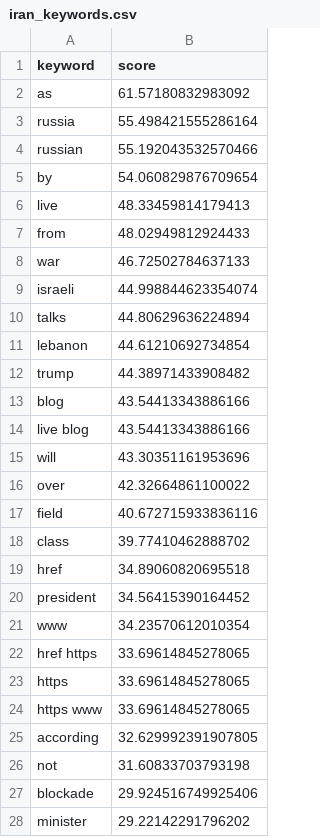
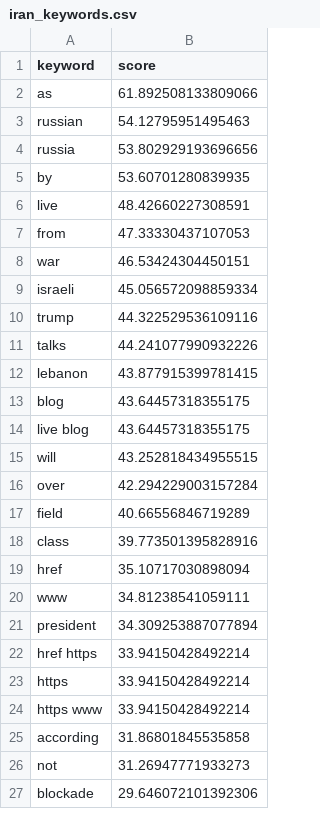
Before and after one commit to mcasrom/iran-osint-monitor, a CSV file: data/processed/iran_keywords.csv, drawn as a sheet; only a part is shown; the diff covers the shown part only.

```diff
--- a/data/processed/iran_keywords.csv
+++ b/data/processed/iran_keywords.csv
@@ -1,28 +1,27 @@
 keyword,score
-as,61.57180832983092
-russia,55.498421555286164
-russian,55.192043532570466
-by,54.060829876709654
-live,48.33459814179413
-from,48.02949812924433
-war,46.72502784637133
-israeli,44.998844623354074
-talks,44.80629636224894
-lebanon,44.61210692734854
-trump,44.38971433908482
-blog,43.54413343886166
-live blog,43.54413343886166
-will,43.30351161953696
-over,42.32664861100022
-field,40.672715933836116
-class,39.77410462888702
-href,34.89060820695518
-president,34.56415390164452
-www,34.23570612010354
-href https,33.69614845278065
-https,33.69614845278065
-https www,33.69614845278065
-according,32.629992391907805
-not,31.60833703793198
-blockade,29.924516749925406
-minister,29.22142291796202
+as,61.892508133809066
+russian,54.12795951495463
+russia,53.802929193696656
+by,53.60701280839935
+live,48.42660227308591
+from,47.33330437107053
+war,46.53424304450151
+israeli,45.056572098859334
+trump,44.322529536109116
+talks,44.241077990932226
+lebanon,43.877915399781415
+blog,43.64457318355175
+live blog,43.64457318355175
+will,43.252818434955515
+over,42.294229003157284
+field,40.66556846719289
+class,39.773501395828916
+href,35.10717030898094
+www,34.81238541059111
+president,34.309253887077894
+href https,33.94150428492214
+https,33.94150428492214
+https www,33.94150428492214
+according,31.86801845535858
+not,31.26947771933273
+blockade,29.646072101392306
```
Also changed, not shown: 1 added row and 3 edited cells elsewhere in this file, data/processed/iran_energy.csv, data/processed/iran_narratives.csv, 8 other files.
